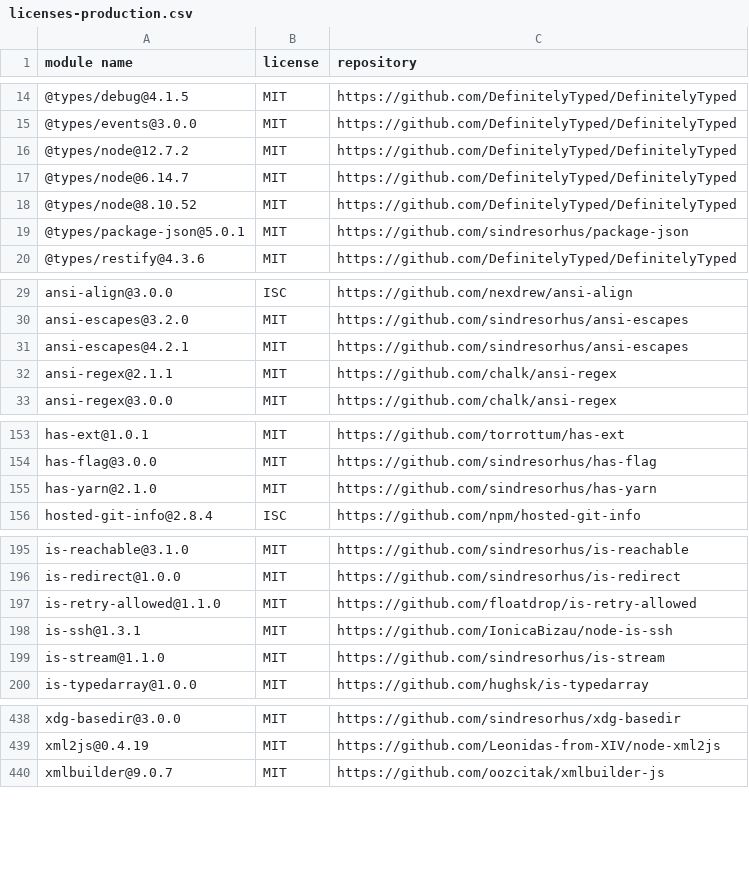
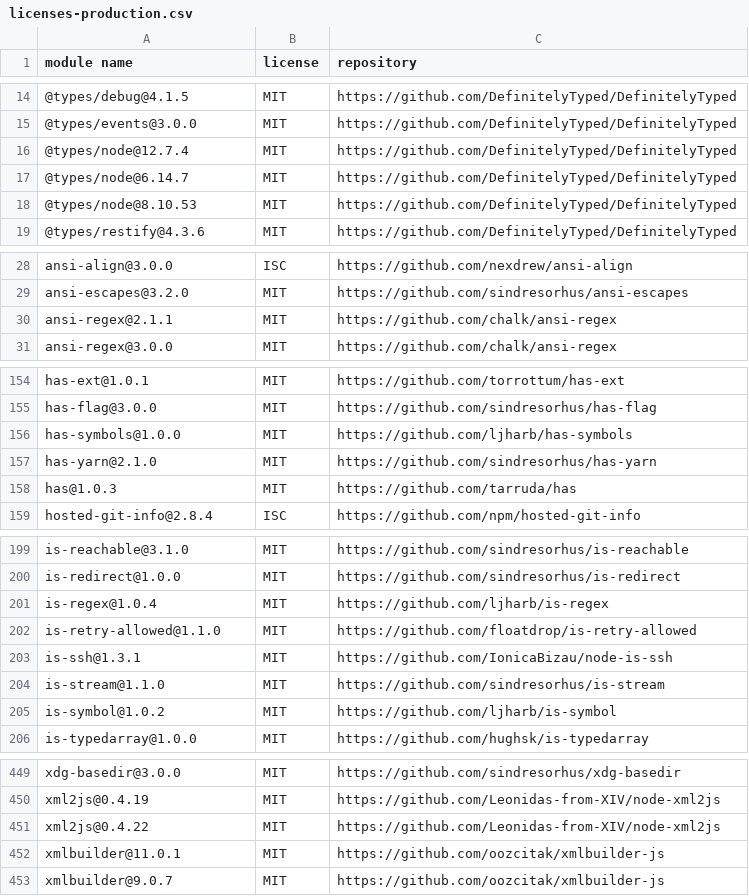
Before and after one commit to iTonyYo/latest-gitignore-cli, a CSV file: doc/licenses-production.csv, drawn as a sheet; only a part is shown, gaps mark what is left out; the diff covers the shown part only.

```diff
--- a/doc/licenses-production.csv
+++ b/doc/licenses-production.csv
@@ -15,6 +15,5 @@
 "@types/events@3.0.0","MIT","https://github.com/DefinitelyTyped/DefinitelyTyped"
-"@types/node@12.7.2","MIT","https://github.com/DefinitelyTyped/DefinitelyTyped"
+"@types/node@12.7.4","MIT","https://github.com/DefinitelyTyped/DefinitelyTyped"
 "@types/node@6.14.7","MIT","https://github.com/DefinitelyTyped/DefinitelyTyped"
-"@types/node@8.10.52","MIT","https://github.com/DefinitelyTyped/DefinitelyTyped"
-"@types/package-json@5.0.1","MIT","https://github.com/sindresorhus/package-json"
+"@types/node@8.10.53","MIT","https://github.com/DefinitelyTyped/DefinitelyTyped"
 "@types/restify@4.3.6","MIT","https://github.com/DefinitelyTyped/DefinitelyTyped"
@@ -30,3 +29,2 @@
 "ansi-escapes@3.2.0","MIT","https://github.com/sindresorhus/ansi-escapes"
-"ansi-escapes@4.2.1","MIT","https://github.com/sindresorhus/ansi-escapes"
 "ansi-regex@2.1.1","MIT","https://github.com/chalk/ansi-regex"
@@ -154,3 +155,5 @@
 "has-flag@3.0.0","MIT","https://github.com/sindresorhus/has-flag"
+"has-symbols@1.0.0","MIT","https://github.com/ljharb/has-symbols"
 "has-yarn@2.1.0","MIT","https://github.com/sindresorhus/has-yarn"
+"has@1.0.3","MIT","https://github.com/tarruda/has"
 "hosted-git-info@2.8.4","ISC","https://github.com/npm/hosted-git-info"
@@ -196,2 +200,3 @@
 "is-redirect@1.0.0","MIT","https://github.com/sindresorhus/is-redirect"
+"is-regex@1.0.4","MIT","https://github.com/ljharb/is-regex"
 "is-retry-allowed@1.1.0","MIT","https://github.com/floatdrop/is-retry-allowed"
@@ -199,2 +204,3 @@
 "is-stream@1.1.0","MIT","https://github.com/sindresorhus/is-stream"
+"is-symbol@1.0.2","MIT","https://github.com/ljharb/is-symbol"
 "is-typedarray@1.0.0","MIT","https://github.com/hughsk/is-typedarray"
@@ -439,2 +450,4 @@
 "xml2js@0.4.19","MIT","https://github.com/Leonidas-from-XIV/node-xml2js"
+"xml2js@0.4.22","MIT","https://github.com/Leonidas-from-XIV/node-xml2js"
+"xmlbuilder@11.0.1","MIT","https://github.com/oozcitak/xmlbuilder-js"
 "xmlbuilder@9.0.7","MIT","https://github.com/oozcitak/xmlbuilder-js"
```
Also changed, not shown: 12 added rows, 3 removed rows and 18 edited cells elsewhere in this file, doc/licenses-development.csv, 2 other files.
